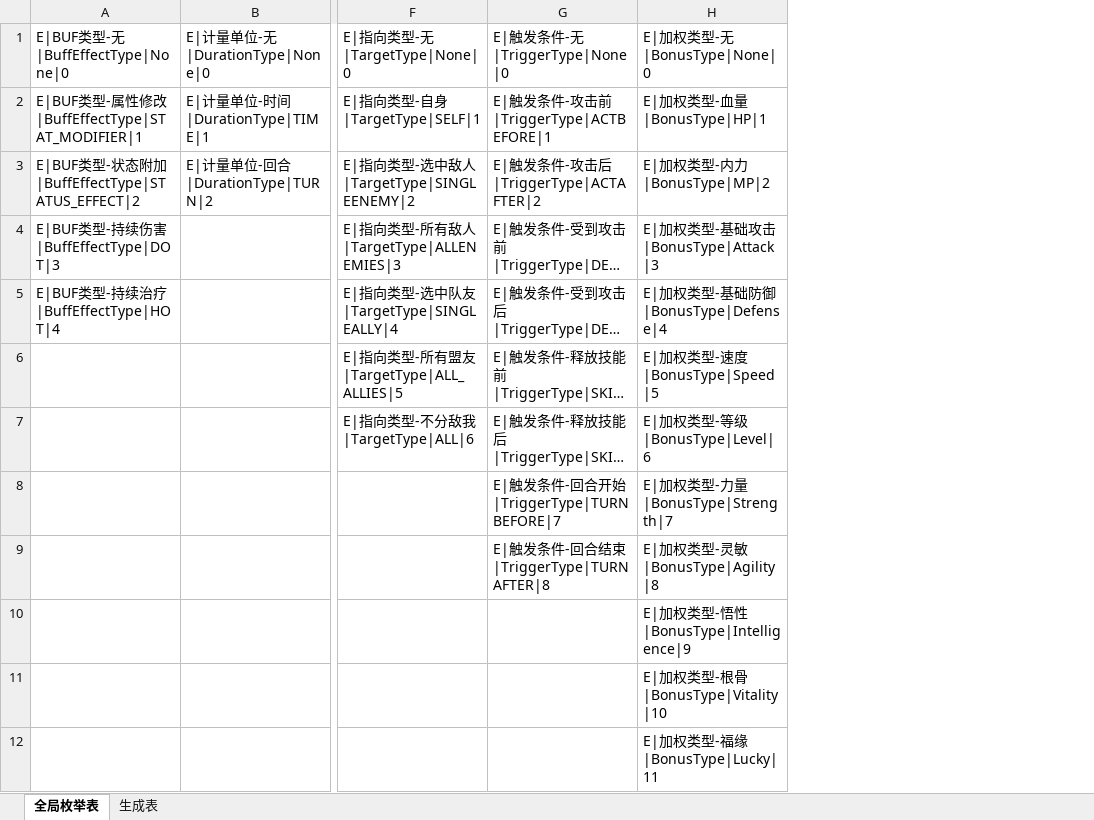
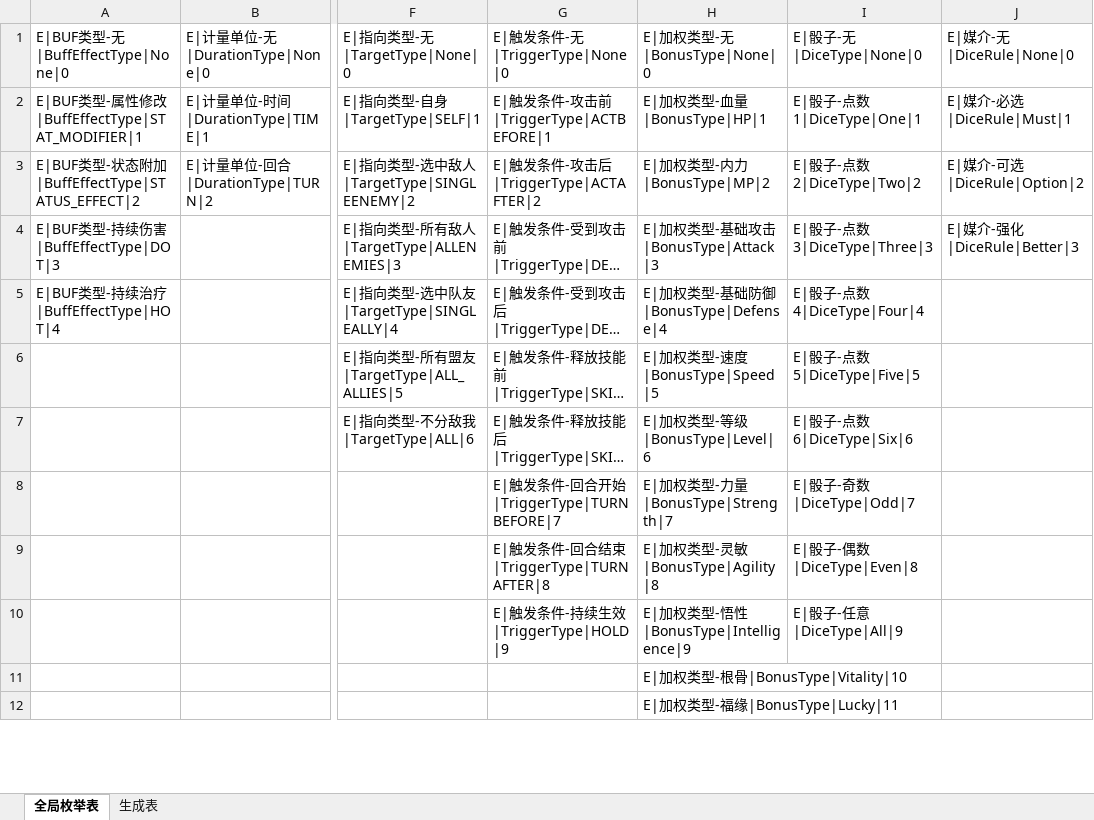
Before and after one commit to Fablynn/go-actor, an Excel workbook: gameconf/rpg/enum.xlsx, sheet 全局枚举表, drawn as a sheet; only a part is shown, gaps mark what is left out; long unchanged cells end in …; values as stored, in another font and other column widths than the file's, no borders; the diff names each change by its address in the sheet, - before the commit and + after, or states it on an @@ line.

```diff
--- a/gameconf/rpg/enum.xlsx (sheet 全局枚举表)
+++ b/gameconf/rpg/enum.xlsx (sheet 全局枚举表)
+column I (E|骰子-无|DiceType|None|0), rows 2-10: E|骰子-点数1|DiceType|One|1 | E|骰子-点数2|DiceType|Two|2 | E|骰子-点数3|DiceType|Three|3 | E|骰子-点数4|DiceType|Four|4 | E|骰子-点数5|DiceType|Five|5 | E|骰子-点数6|DiceType|Six|6 | E|骰子-奇数|DiceType|Odd|7 | E|骰子-偶数|DiceType|Even|8 | E|骰子-任意|DiceType|All|9
+column J (E|媒介-无|DiceRule|None|0), rows 2-4: E|媒介-必选|DiceRule|Must|1 | E|媒介-可选|DiceRule|Option|2 | E|媒介-强化|DiceRule|Better|3
-G10 (E|触发条件-无|TriggerType|None|0): (empty)
+G10 (E|触发条件-无|TriggerType|None|0): E|触发条件-持续生效|TriggerType|HOLD|9
```
Also changed, not shown: gameconf/rpg/skill.xlsx, 4 other files.
